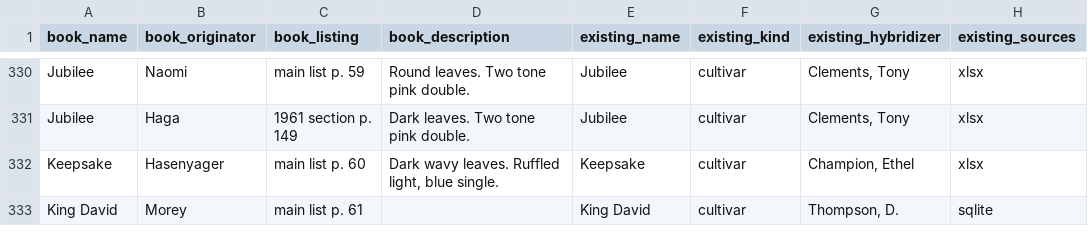
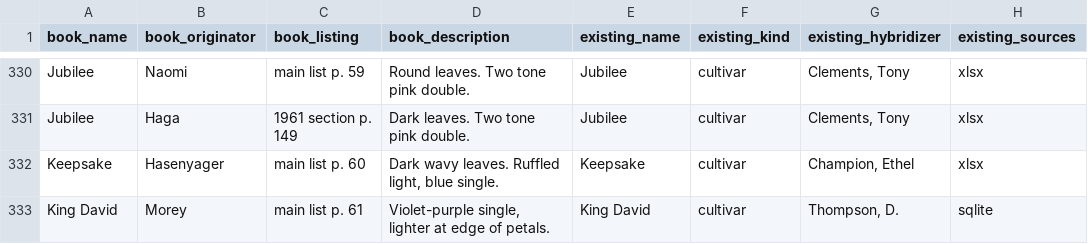
Before and after one commit to Saintpaulia-Ancestry-Project/AncestrySearch, a CSV file: reports/review/masterlist_matches.csv, drawn as a sheet; only a part is shown, gaps mark what is left out; the diff covers the shown part only; the diff names each change by its address in the sheet, - before the commit and + after, or states it on an @@ line.

```diff
--- a/reports/review/masterlist_matches.csv
+++ b/reports/review/masterlist_matches.csv
-D333 (book_description): (empty)
+D333 (book_description): Violet-purple single, lighter at edge of petals.
```
Also changed, not shown: 1 added row and 8 edited cells elsewhere in this file, 10 other files.
